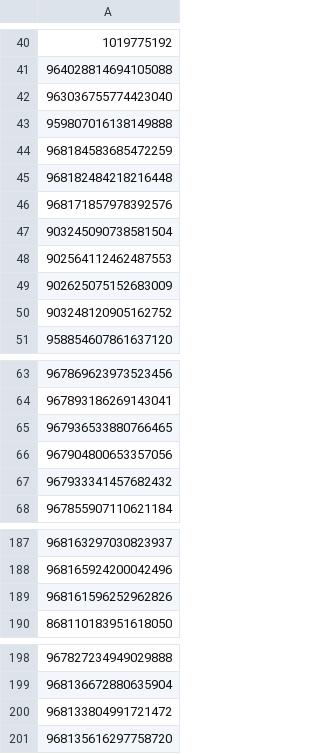
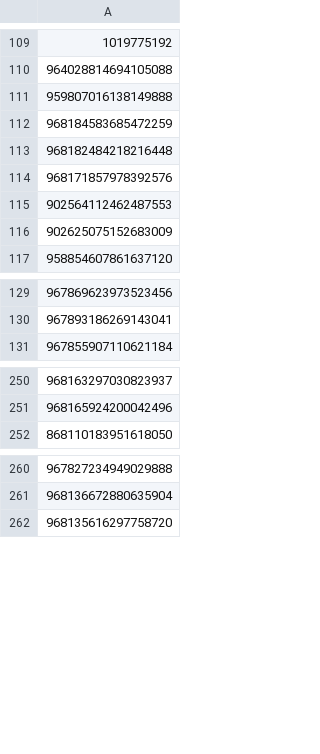
Before and after one commit to deanragnarok/tblocklist, a CSV file: scam_accounts_list.csv, drawn as a sheet; only a part is shown, gaps mark what is left out; removed rows and columns are numbered as before the commit, all else as after; the diff covers the shown part only; the diff names each change by its address in the sheet, - before the commit and + after, or states it on an @@ line.

```diff
--- a/scam_accounts_list.csv
+++ b/scam_accounts_list.csv
-row 42: 963036755774423040
-row 47: 903245090738581504
-row 50: 903248120905162752
-row 65: 967936533880766465
-row 66: 967904800653357056
-row 67: 967933341457682432
-row 189: 968161596252962826
-row 200: 968133804991721472
```
Also changed, not shown: 69 added rows elsewhere in this file.
